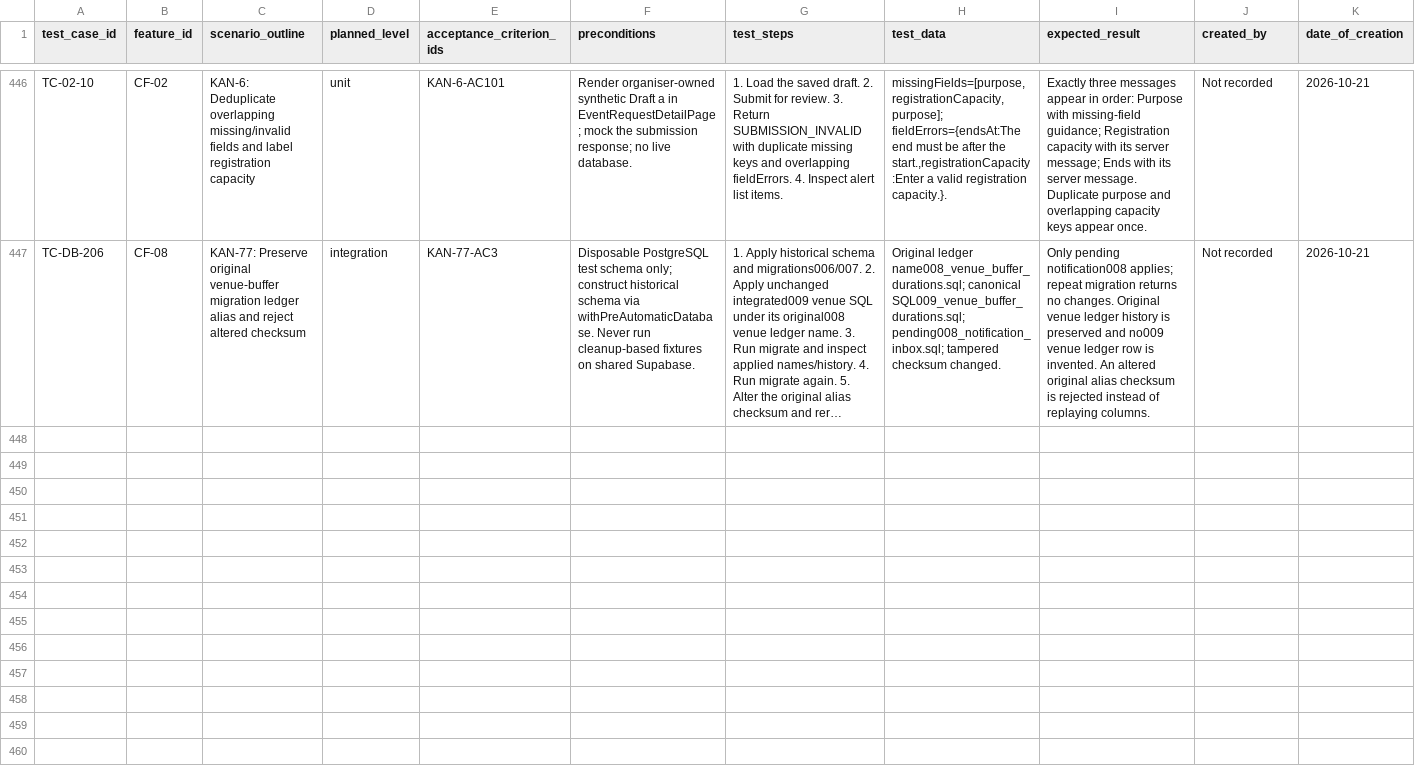
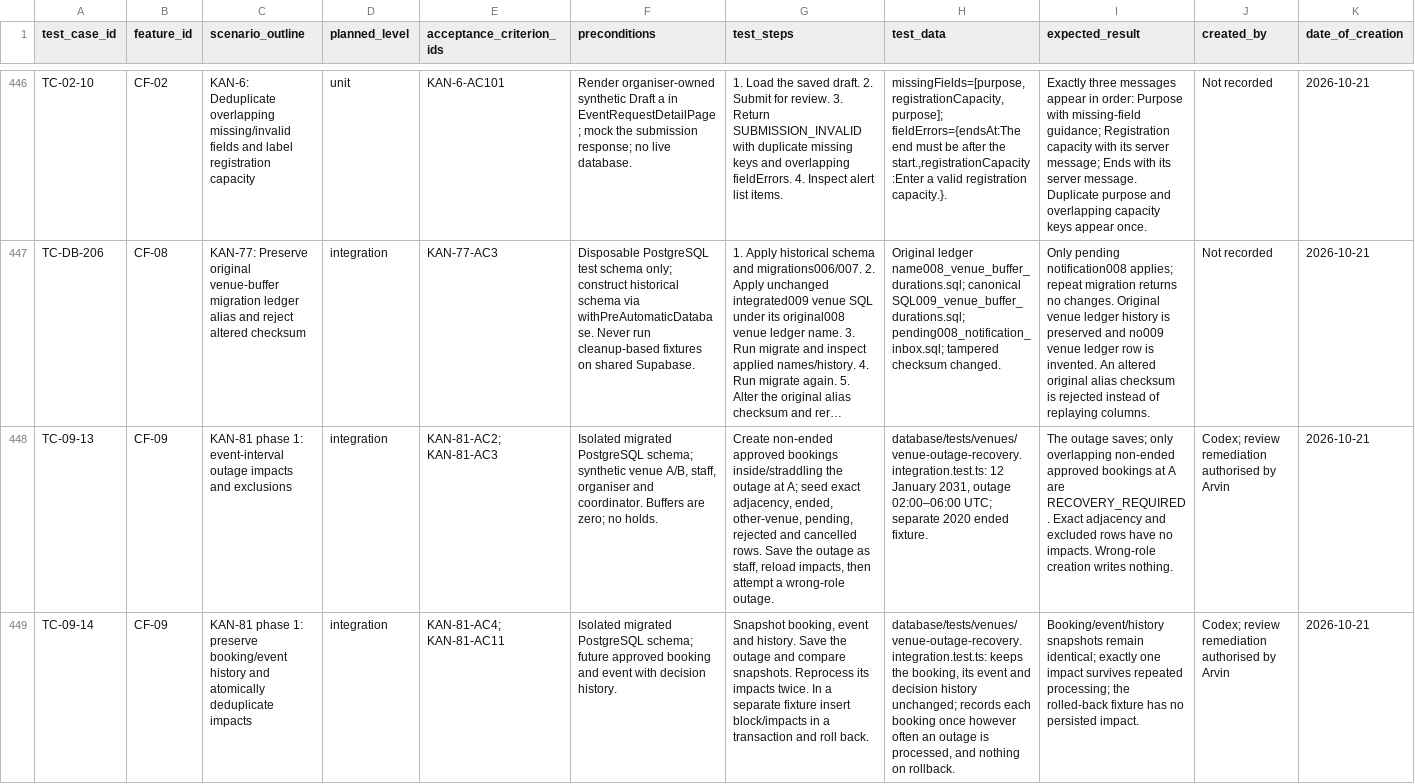
Before and after one commit to MochaLxtte/ConnectSphere, a CSV file: docs/testing/test-cases.csv, drawn as a sheet; only a part is shown, gaps mark what is left out; long unchanged cells end in …; rows hold the shown columns only; the diff covers the shown part only; the diff names each change by its address in the sheet, - before the commit and + after, or states it on an @@ line.

Commit message:
docs(KAN-81): complete phase-one execution evidence and planning export

```diff
--- a/docs/testing/test-cases.csv
+++ b/docs/testing/test-cases.csv
+row 448: TC-09-13 | CF-09 | KAN-81 phase 1: event-interval outage impacts and exclusions | integration | KAN-81-AC2; KAN-81-AC3 | Isolated migrated PostgreSQL schema; synthetic venue A/B, staff, organiser and coordinator. Buffers are zero; no holds. | Create non-ended approved bookings inside/straddling the outage at A; seed exact adjacency, ended, other-venue, pending, rejected and cancelled rows. Save the outage as staff, reload impacts, then attempt a wrong-role outage. | database/tests/venues/venue-outage-recovery.integration.test.ts: 12 January 2031, outage 02:00–06:00 UTC; separate 2020 ended fixture. | The outage saves; only overlapping non-ended approved bookings at A are RECOVERY_REQUIRED. Exact adjacency and excluded rows have no impacts. Wrong-role creation writes nothing. | Codex; review remediation authorised by Arvin | 2026-10-21
+row 449: TC-09-14 | CF-09 | KAN-81 phase 1: preserve booking/event history and atomically deduplicate impacts | integration | KAN-81-AC4; KAN-81-AC11 | Isolated migrated PostgreSQL schema; future approved booking and event with decision history. | Snapshot booking, event and history. Save the outage and compare snapshots. Reprocess its impacts twice. In a separate fixture insert block/impacts in a transaction and roll back. | database/tests/venues/venue-outage-recovery.integration.test.ts: keeps the booking, its event and decision history unchanged; records each booking once however often an outage is processed, and nothing on rollback. | Booking/event/history snapshots remain identical; exactly one impact survives repeated processing; the rolled-back fixture has no persisted impact. | Codex; review remediation authorised by Arvin | 2026-10-21
```
Also changed, not shown: 3 added rows elsewhere in this file, docs/requirements/traceability.csv, docs/testing/test-executions.csv, 11 other files.
